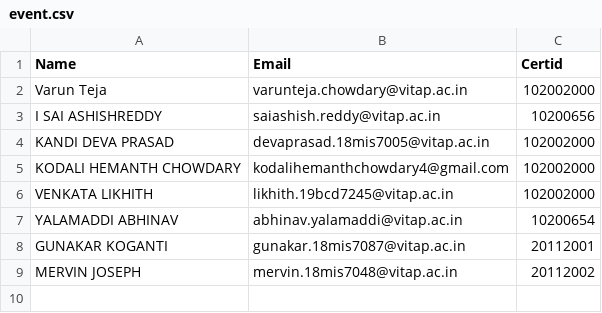
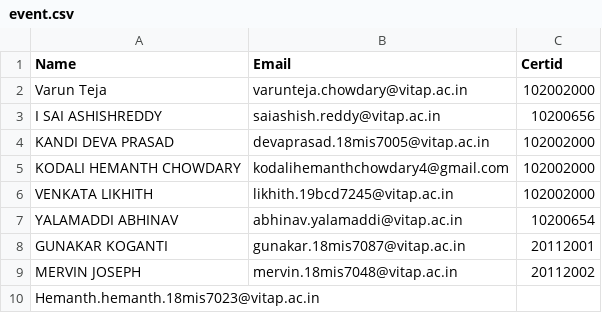
Before and after one commit to 18mis7023/Certificated-Download, a CSV file: event.csv, drawn as a sheet; the diff names each change by its address in the sheet, - before the commit and + after, or states it on an @@ line.

Commit message:
Update event.csv

```diff
--- a/event.csv
+++ b/event.csv
+row 10: Hemanth.hemanth.18mis7023@vitap.ac.in
```
